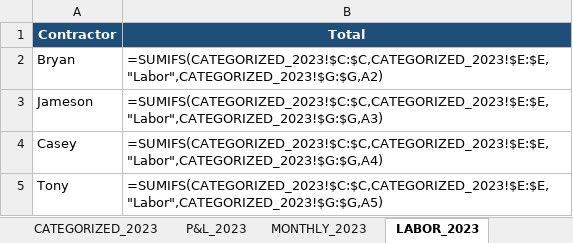
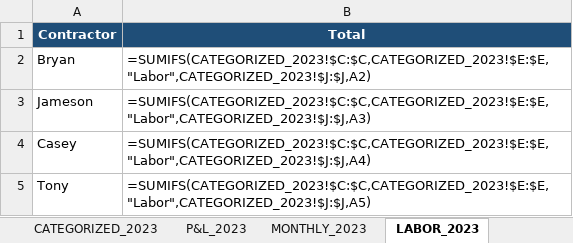
Before and after one commit to tonybeal40/contractor-growth-system, an Excel workbook: bill-docs-k7m2v9/AllPro_Tax_2023.xlsx, sheet LABOR_2023, drawn as a sheet; values as stored, in another font and other column widths than the file's, no borders; formulas without a stored value are shown as written; the diff names each change by its address in the sheet, - before the commit and + after, or states it on an @@ line.

```diff
--- a/bill-docs-k7m2v9/AllPro_Tax_2023.xlsx (sheet LABOR_2023)
+++ b/bill-docs-k7m2v9/AllPro_Tax_2023.xlsx (sheet LABOR_2023)
-B2 (Total): =SUMIFS(CATEGORIZED_2023!$C:$C,CATEGORIZED_2023!$E:$E,"Labor",CATEGORIZED_2023!$G:$G,A2)
+B2 (Total): =SUMIFS(CATEGORIZED_2023!$C:$C,CATEGORIZED_2023!$E:$E,"Labor",CATEGORIZED_2023!$J:$J,A2)
-B3 (Total): =SUMIFS(CATEGORIZED_2023!$C:$C,CATEGORIZED_2023!$E:$E,"Labor",CATEGORIZED_2023!$G:$G,A3)
+B3 (Total): =SUMIFS(CATEGORIZED_2023!$C:$C,CATEGORIZED_2023!$E:$E,"Labor",CATEGORIZED_2023!$J:$J,A3)
-B4 (Total): =SUMIFS(CATEGORIZED_2023!$C:$C,CATEGORIZED_2023!$E:$E,"Labor",CATEGORIZED_2023!$G:$G,A4)
+B4 (Total): =SUMIFS(CATEGORIZED_2023!$C:$C,CATEGORIZED_2023!$E:$E,"Labor",CATEGORIZED_2023!$J:$J,A4)
-B5 (Total): =SUMIFS(CATEGORIZED_2023!$C:$C,CATEGORIZED_2023!$E:$E,"Labor",CATEGORIZED_2023!$G:$G,A5)
+B5 (Total): =SUMIFS(CATEGORIZED_2023!$C:$C,CATEGORIZED_2023!$E:$E,"Labor",CATEGORIZED_2023!$J:$J,A5)
```
Also changed, not shown: sheet MONTHLY_2023, sheet CATEGORIZED_2023, sheet P&L_2023, bill-docs-k7m2v9/AllPro_Tax_2025.xlsx, 7 other files.
